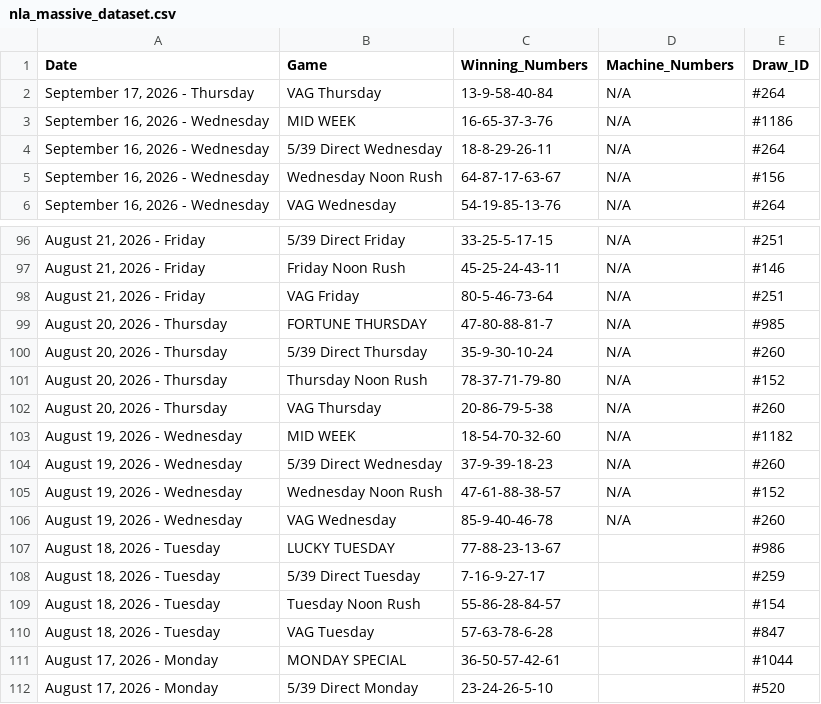
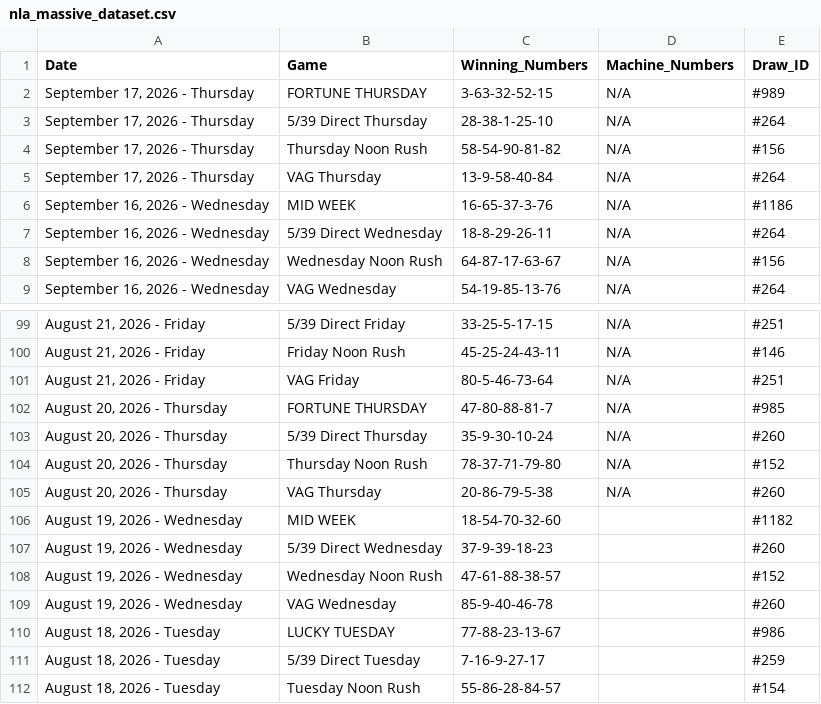
Before and after one commit to mrstephan404-hue/nla-data-repo, a CSV file: nla_massive_dataset.csv, drawn as a sheet; only a part is shown, gaps mark what is left out; the shorter side is filled out with more unchanged rows.

```diff
--- a/nla_massive_dataset.csv
+++ b/nla_massive_dataset.csv
@@ -1,2 +1,5 @@
 Date,Game,Winning_Numbers,Machine_Numbers,Draw_ID
+"September 17, 2026 - Thursday",FORTUNE THURSDAY,3-63-32-52-15,N/A,#989
+"September 17, 2026 - Thursday",5/39 Direct Thursday,28-38-1-25-10,N/A,#264
+"September 17, 2026 - Thursday",Thursday Noon Rush,58-54-90-81-82,N/A,#156
 "September 17, 2026 - Thursday",VAG Thursday,13-9-58-40-84,N/A,#264
@@ -102,6 +105,6 @@ Date,Game,Winning_Numbers,Machine_Numbers,Draw_ID
 "August 20, 2026 - Thursday",VAG Thursday,20-86-79-5-38,N/A,#260
-"August 19, 2026 - Wednesday",MID WEEK,18-54-70-32-60,N/A,#1182
-"August 19, 2026 - Wednesday",5/39 Direct Wednesday,37-9-39-18-23,N/A,#260
-"August 19, 2026 - Wednesday",Wednesday Noon Rush,47-61-88-38-57,N/A,#152
-"August 19, 2026 - Wednesday",VAG Wednesday,85-9-40-46-78,N/A,#260
+"August 19, 2026 - Wednesday",MID WEEK,18-54-70-32-60,,#1182
+"August 19, 2026 - Wednesday",5/39 Direct Wednesday,37-9-39-18-23,,#260
+"August 19, 2026 - Wednesday",Wednesday Noon Rush,47-61-88-38-57,,#152
+"August 19, 2026 - Wednesday",VAG Wednesday,85-9-40-46-78,,#260
 "August 18, 2026 - Tuesday",LUCKY TUESDAY,77-88-23-13-67,,#986
```
